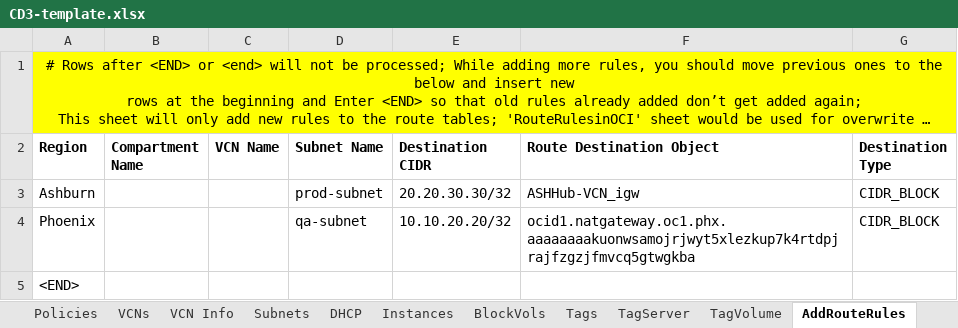
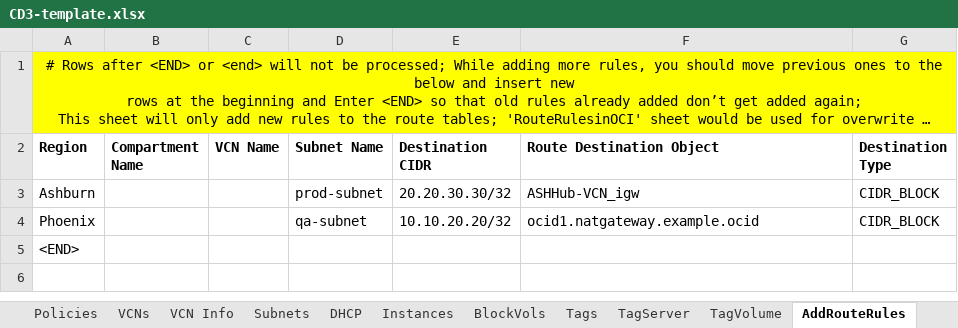
Before and after one commit to oracle-devrel/cd3-automation-toolkit, an Excel workbook: oci_tenancy/SetUpOCI_Via_TF/example/CD3-template.xlsx, sheet AddRouteRules, drawn as a sheet; long unchanged cells end in …; values as stored, in another font and other column widths than the file's, no borders; the diff names each change by its address in the sheet, - before the commit and + after, or states it on an @@ line.

```diff
--- a/oci_tenancy/SetUpOCI_Via_TF/example/CD3-template.xlsx (sheet AddRouteRules)
+++ b/oci_tenancy/SetUpOCI_Via_TF/example/CD3-template.xlsx (sheet AddRouteRules)
-F4 (Route Destination Object): ocid1.natgateway.oc1.phx.aaaaaaaakuonwsamojrjwyt5xlezkup7k4rtdpjrajfzgzjfmvcq5gtwgkba
+F4 (Route Destination Object): ocid1.natgateway.example.ocid
```
Also changed, not shown: sheet VCN Info, 7 other files.
